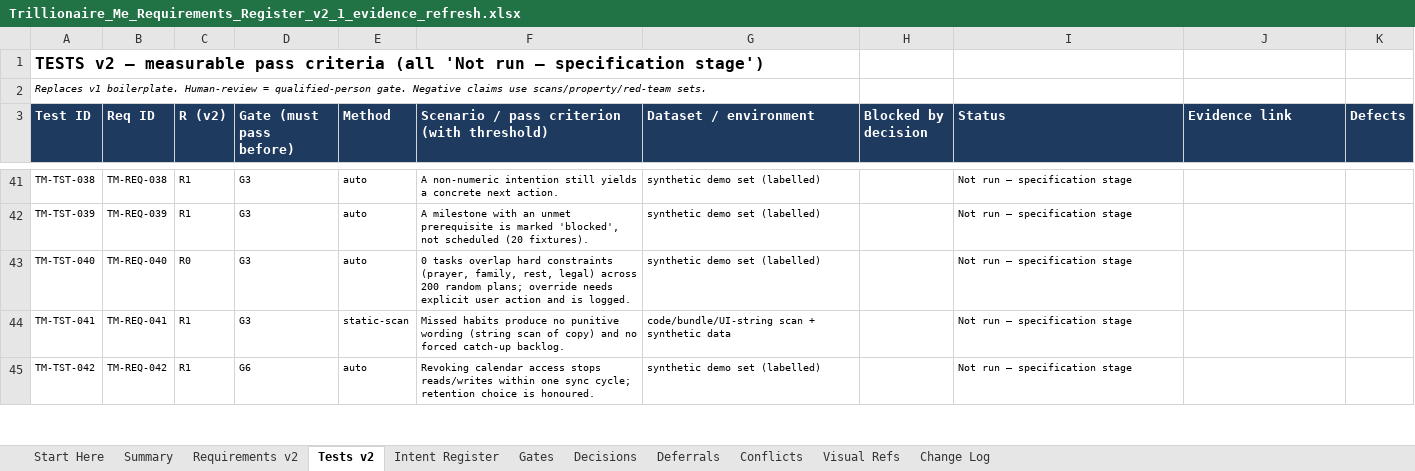
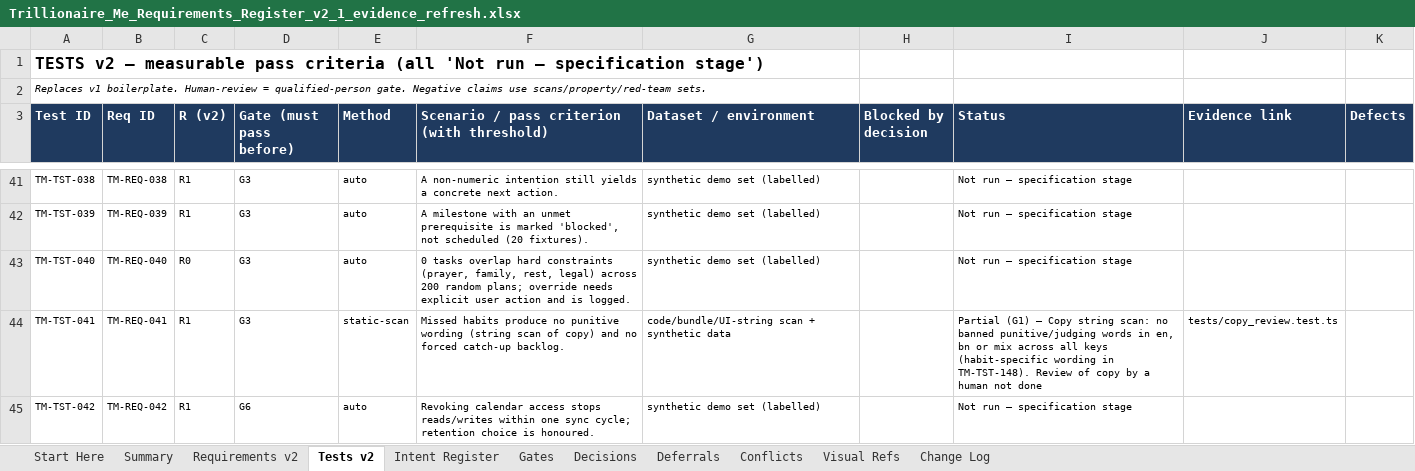
Before and after one commit to mistybari99/Trillionaire-Me, an Excel workbook: docs/register/Trillionaire_Me_Requirements_Register_v2_1_evidence_refresh.xlsx, sheet Tests v2, drawn as a sheet; only a part is shown, gaps mark what is left out; values as stored, in another font and other column widths than the file's, no borders; the diff covers the shown part only; the diff names each change by its address in the sheet, - before the commit and + after, or states it on an @@ line.

```diff
--- a/docs/register/Trillionaire_Me_Requirements_Register_v2_1_evidence_refresh.xlsx (sheet Tests v2)
+++ b/docs/register/Trillionaire_Me_Requirements_Register_v2_1_evidence_refresh.xlsx (sheet Tests v2)
-I44 (Status): Not run — specification stage
+I44 (Status): Partial (G1) — Copy string scan: no banned punitive/judging words in en, bn or mix across all keys (habit-specific wording in TM-TST-148). Review of copy by a human not done
-J44 (Evidence link): (empty)
+J44 (Evidence link): tests/copy_review.test.ts
```
Also changed, not shown: 26 edited cells elsewhere in this sheet, sheet Requirements v2, 23 other files.
